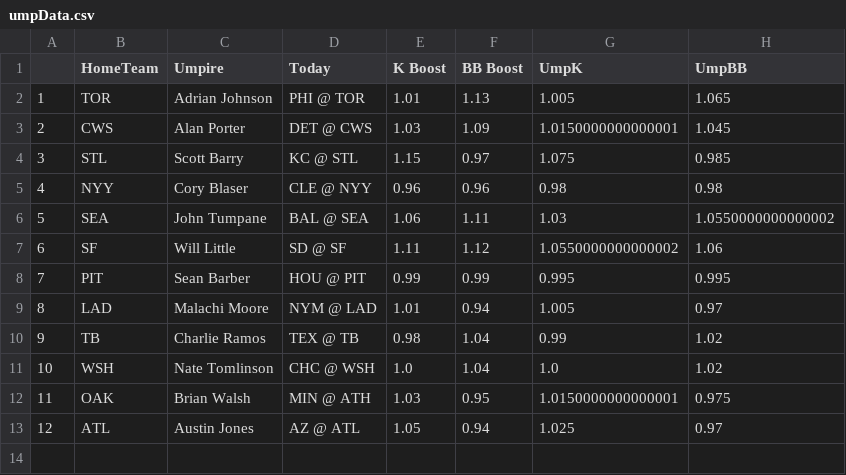
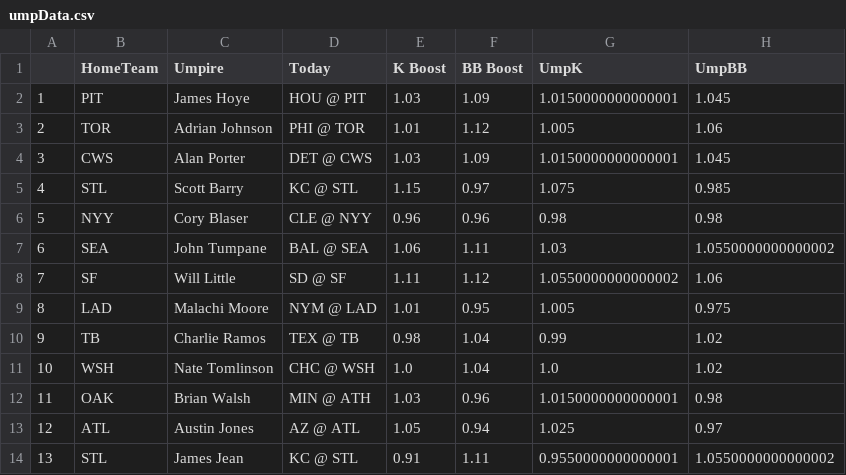
Before and after one commit to JonPGH/slateProj, a CSV file: Data/umpData.csv, drawn as a sheet; removed rows and columns are numbered as before the commit, all else as after; the diff names each change by its address in the sheet, - before the commit and + after, or states it on an @@ line.

Commit message:
Sync files from Google Drive to Data directory

```diff
--- a/Data/umpData.csv
+++ b/Data/umpData.csv
+row 2: 1 | PIT | James Hoye | HOU @ PIT | 1.03 | 1.09 | 1.0150000000000001 | 1.045
@@ column A renumbered between rows 3 and 8 @@
-F3 (BB Boost): 1.13
+F3 (BB Boost): 1.12
-H3 (UmpBB): 1.065
+H3 (UmpBB): 1.06
-row 8: 7 | PIT | Sean Barber | HOU @ PIT | 0.99 | 0.99 | 0.995 | 0.995
-F9 (BB Boost): 0.94
+F9 (BB Boost): 0.95
-H9 (UmpBB): 0.97
+H9 (UmpBB): 0.975
-F12 (BB Boost): 0.95
+F12 (BB Boost): 0.96
-H12 (UmpBB): 0.975
+H12 (UmpBB): 0.98
+row 14: 13 | STL | James Jean | KC @ STL | 0.91 | 1.11 | 0.9550000000000001 | 1.0550000000000002
```
Also changed, not shown: Data/gameinfo.csv, Data/hitterData.csv, 9 other files.
